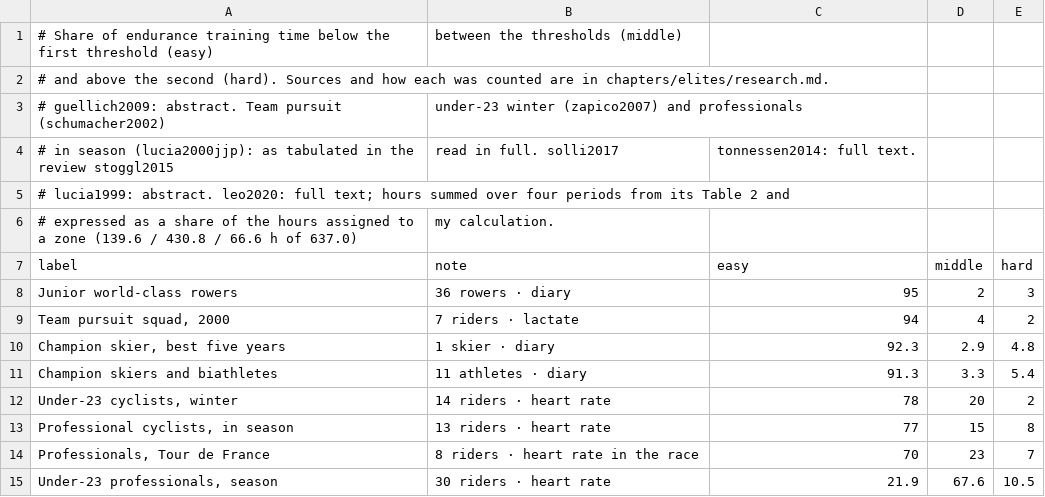
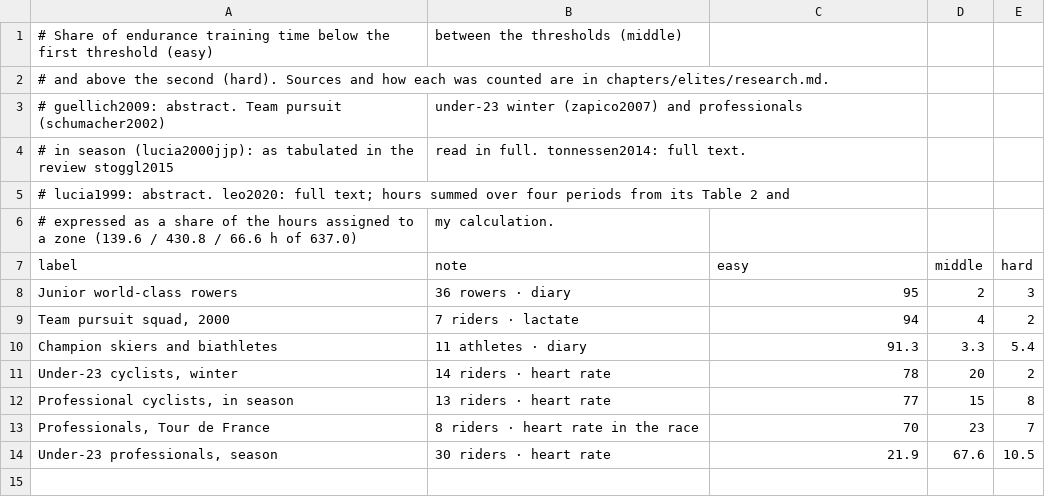
Before and after one commit to gwhicheloe/justzone2, a CSV file: book/chapters/elites/figures/elite-distributions.csv, drawn as a sheet.

```diff
--- a/book/chapters/elites/figures/elite-distributions.csv
+++ b/book/chapters/elites/figures/elite-distributions.csv
@@ -3,3 +3,3 @@
 # guellich2009: abstract. Team pursuit (schumacher2002), under-23 winter (zapico2007) and professionals
-# in season (lucia2000jjp): as tabulated in the review stoggl2015, read in full. solli2017, tonnessen2014: full text.
+# in season (lucia2000jjp): as tabulated in the review stoggl2015, read in full. tonnessen2014: full text.
 # lucia1999: abstract. leo2020: full text; hours summed over four periods from its Table 2 and
@@ -9,3 +9,2 @@ Junior world-class rowers,36 rowers · diary,95,2,3
 "Team pursuit squad, 2000",7 riders · lactate,94,4,2
-"Champion skier, best five years",1 skier · diary,92.3,2.9,4.8
 Champion skiers and biathletes,11 athletes · diary,91.3,3.3,5.4
```
Also changed, not shown: 13 other files.
